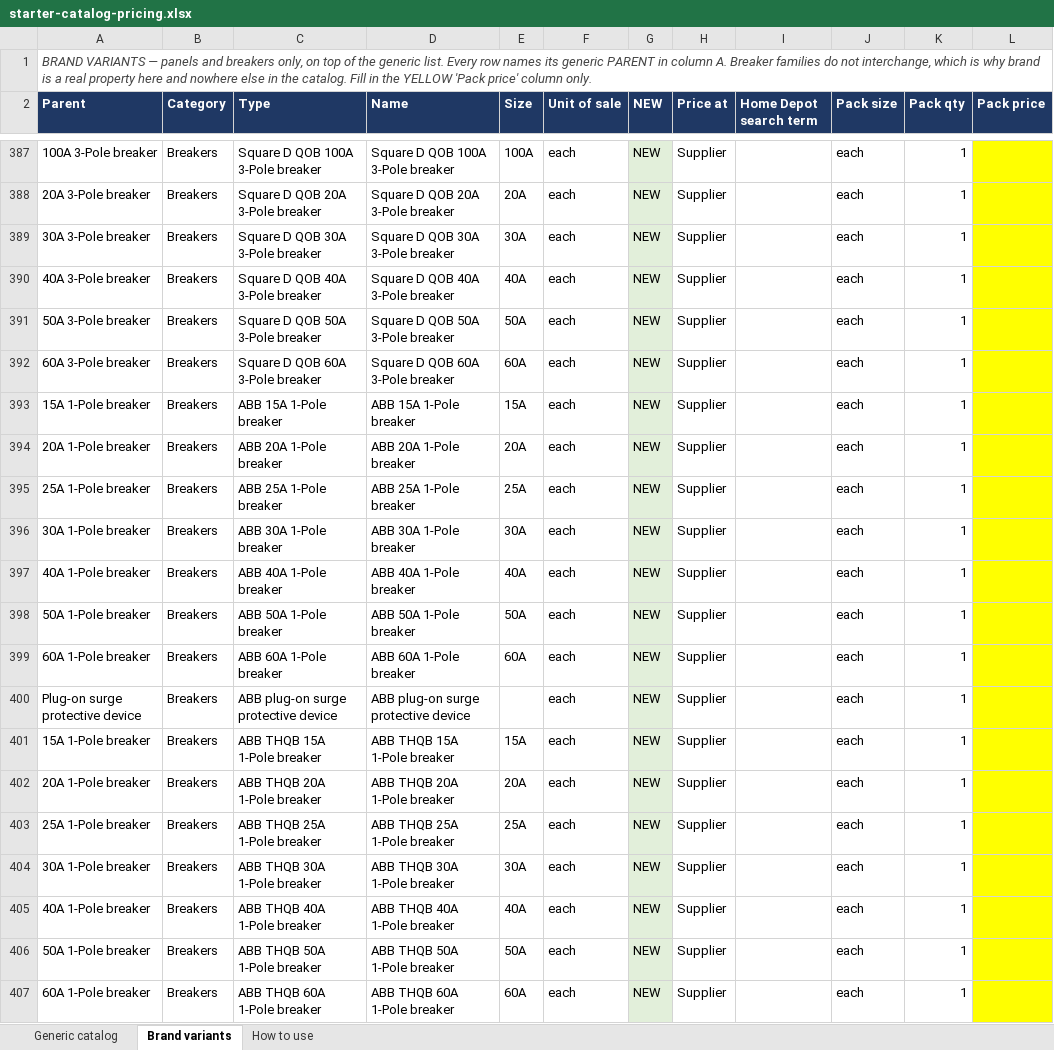
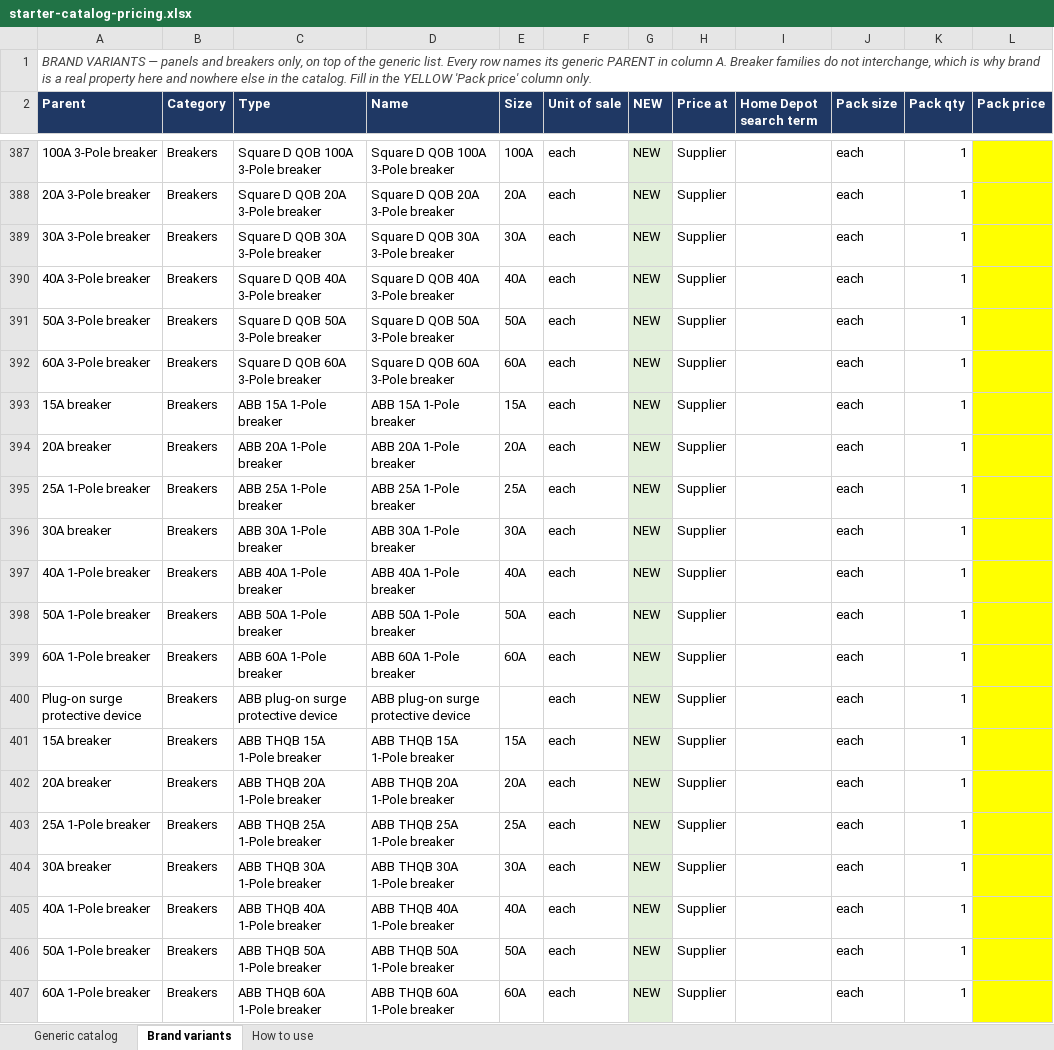
Before and after one commit to Jnicoara/BidRender, an Excel workbook: pricing/starter-catalog-pricing.xlsx, sheet Brand variants, drawn as a sheet; only a part is shown, gaps mark what is left out; values as stored, in another font and other column widths than the file's, no borders; the diff covers the shown part only; the diff names each change by its address in the sheet, - before the commit and + after, or states it on an @@ line.

```diff
--- a/pricing/starter-catalog-pricing.xlsx (sheet Brand variants)
+++ b/pricing/starter-catalog-pricing.xlsx (sheet Brand variants)
-A393 (Parent): 15A 1-Pole breaker
+A393 (Parent): 15A breaker
-A394 (Parent): 20A 1-Pole breaker
+A394 (Parent): 20A breaker
-A396 (Parent): 30A 1-Pole breaker
+A396 (Parent): 30A breaker
-A401 (Parent): 15A 1-Pole breaker
+A401 (Parent): 15A breaker
-A402 (Parent): 20A 1-Pole breaker
+A402 (Parent): 20A breaker
-A404 (Parent): 30A 1-Pole breaker
+A404 (Parent): 30A breaker
```
Also changed, not shown: 41 edited cells elsewhere in this sheet, sheet Generic catalog, 3 other files.
